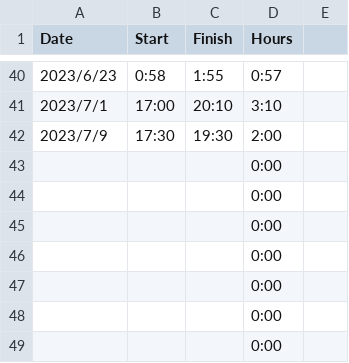
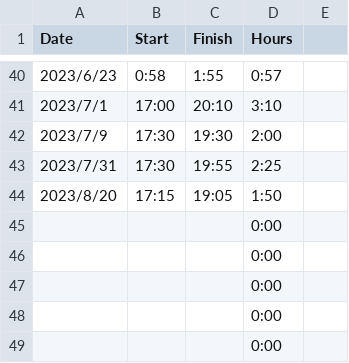
Before and after one commit to a0981906660/Fortune500_SDG_Analysis, a CSV file: record/Time and Payment.csv, drawn as a sheet; only a part is shown, gaps mark what is left out; removed rows and columns are numbered as before the commit, all else as after; the diff names each change by its address in the sheet, - before the commit and + after, or states it on an @@ line.

Commit message:
update record

```diff
--- a/record/Time and Payment.csv
+++ b/record/Time and Payment.csv
-row 43:  |  |  | 0:00
-row 44:  |  |  | 0:00
+row 43: 2023/7/31 | 17:30 | 19:55 | 2:25
+row 44: 2023/8/20 | 17:15 | 19:05 | 1:50
```
Also changed, not shown: 1 other file.
